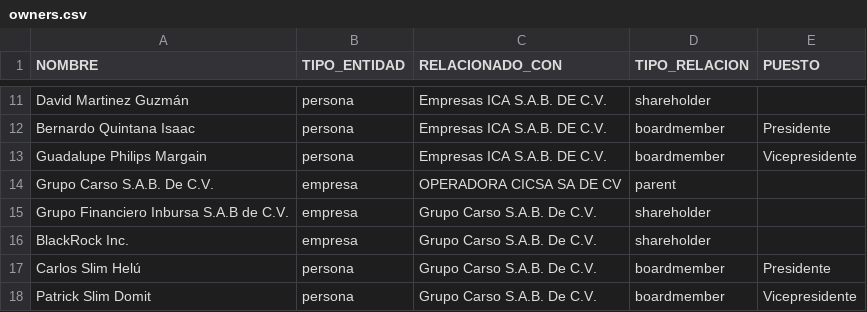
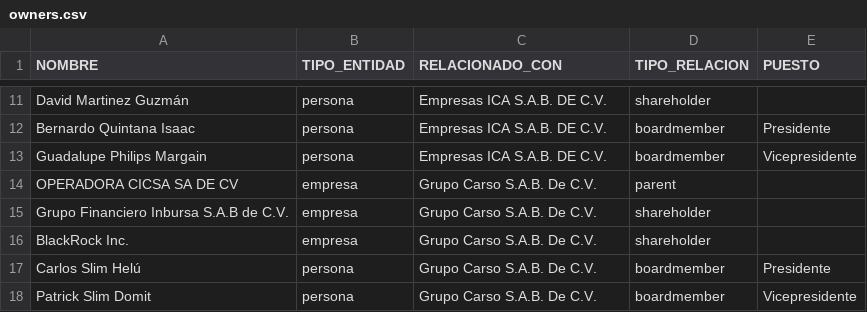
Before and after one commit to ProjectPODER/tbtm, a CSV file: assets/data/owners.csv, drawn as a sheet; only a part is shown, gaps mark what is left out.

Commit message:
Add files via upload

```diff
--- a/assets/data/owners.csv
+++ b/assets/data/owners.csv
@@ -13,3 +13,3 @@ Bernardo Quintana Isaac	persona	Empresas ICA S.A.B. DE C.V. 	boardmember	Preside
 Guadalupe Philips Margain	persona	Empresas ICA S.A.B. DE C.V. 	boardmember	Vicepresidente
-Grupo Carso S.A.B. De C.V. 	empresa	OPERADORA CICSA SA DE CV	parent	
+OPERADORA CICSA SA DE CV	empresa	Grupo Carso S.A.B. De C.V. 	parent	
 Grupo Financiero Inbursa S.A.B de C.V. 	empresa	Grupo Carso S.A.B. De C.V. 	shareholder	
```
